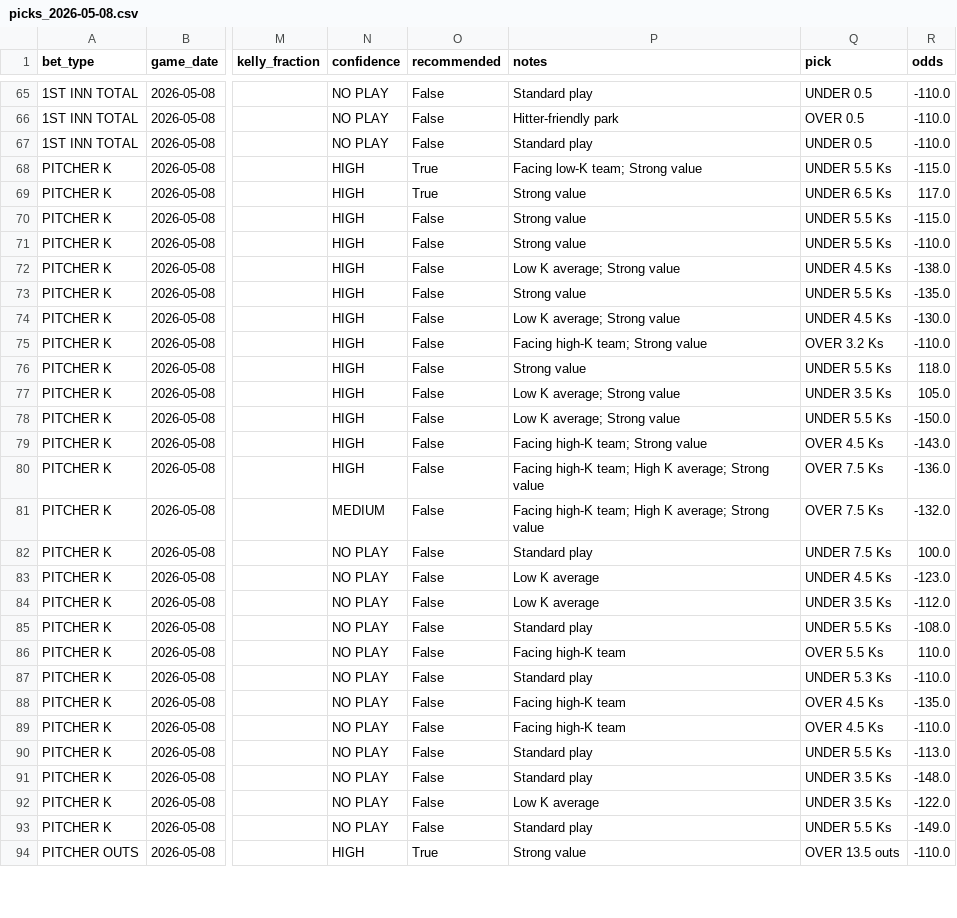
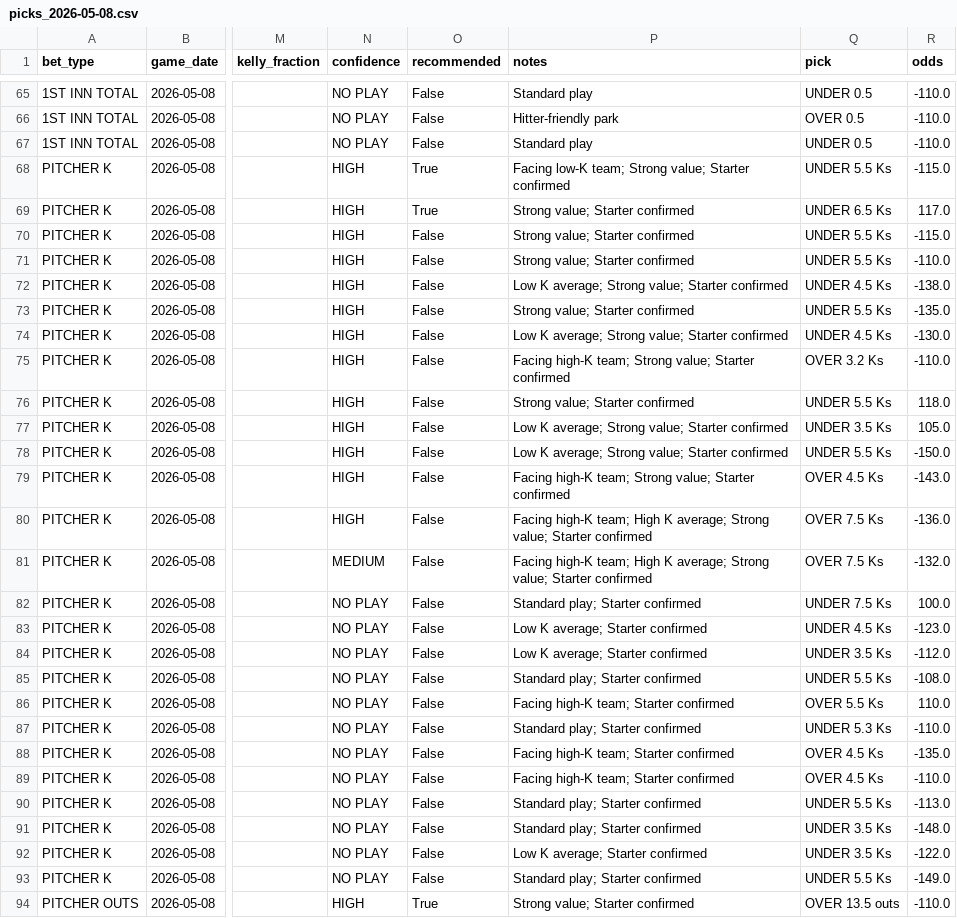
Before and after one commit to anirudhatalmale6-alt/mlb-underdog-predictor, a CSV file: data/output/picks_2026-05-08.csv, drawn as a sheet; only a part is shown, gaps mark what is left out; the diff covers the shown part only; the diff names each change by its address in the sheet, - before the commit and + after, or states it on an @@ line.

Commit message:
Lineup verified picks for 2026-05-08

```diff
--- a/data/output/picks_2026-05-08.csv
+++ b/data/output/picks_2026-05-08.csv
-P68 (notes): Facing low-K team; Strong value
+P68 (notes): Facing low-K team; Strong value; Starter confirmed
-P69:P71 (notes): Strong value
+P69:P71 (notes): Strong value; Starter confirmed
-P72 (notes): Low K average; Strong value
+P72 (notes): Low K average; Strong value; Starter confirmed
-P73 (notes): Strong value
+P73 (notes): Strong value; Starter confirmed
-P74 (notes): Low K average; Strong value
+P74 (notes): Low K average; Strong value; Starter confirmed
-P75 (notes): Facing high-K team; Strong value
+P75 (notes): Facing high-K team; Strong value; Starter confirmed
-P76 (notes): Strong value
+P76 (notes): Strong value; Starter confirmed
-P77:P78 (notes): Low K average; Strong value
+P77:P78 (notes): Low K average; Strong value; Starter confirmed
-P79 (notes): Facing high-K team; Strong value
+P79 (notes): Facing high-K team; Strong value; Starter confirmed
-P80:P81 (notes): …average; Strong value
+P80:P81 (notes): …average; Strong value; Starter confirmed
-P82 (notes): Standard play
+P82 (notes): Standard play; Starter confirmed
-P83:P84 (notes): Low K average
+P83:P84 (notes): Low K average; Starter confirmed
-P85 (notes): Standard play
+P85 (notes): Standard play; Starter confirmed
-P86 (notes): Facing high-K team
+P86 (notes): Facing high-K team; Starter confirmed
-P87 (notes): Standard play
+P87 (notes): Standard play; Starter confirmed
-P88:P89 (notes): Facing high-K team
+P88:P89 (notes): Facing high-K team; Starter confirmed
-P90:P91 (notes): Standard play
+P90:P91 (notes): Standard play; Starter confirmed
-P92 (notes): Low K average
+P92 (notes): Low K average; Starter confirmed
-P93 (notes): Standard play
+P93 (notes): Standard play; Starter confirmed
-P94 (notes): Strong value
+P94 (notes): Strong value; Starter confirmed
```
Also changed, not shown: 25 edited cells elsewhere in this file, 2 other files.
